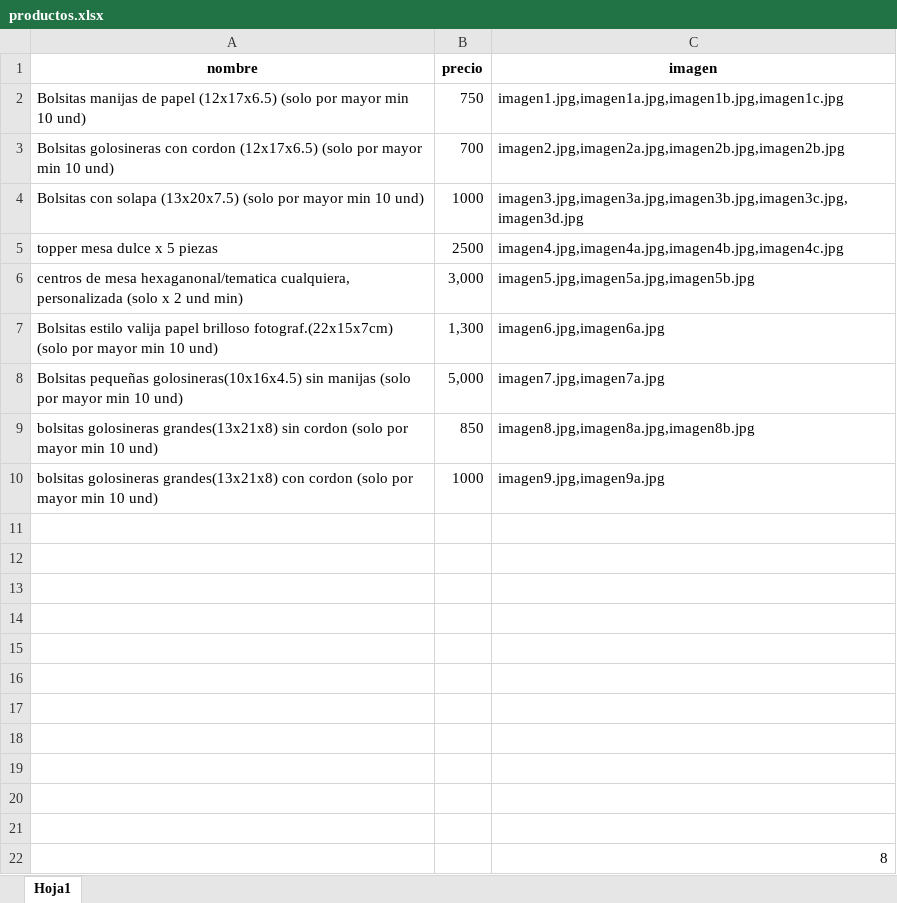
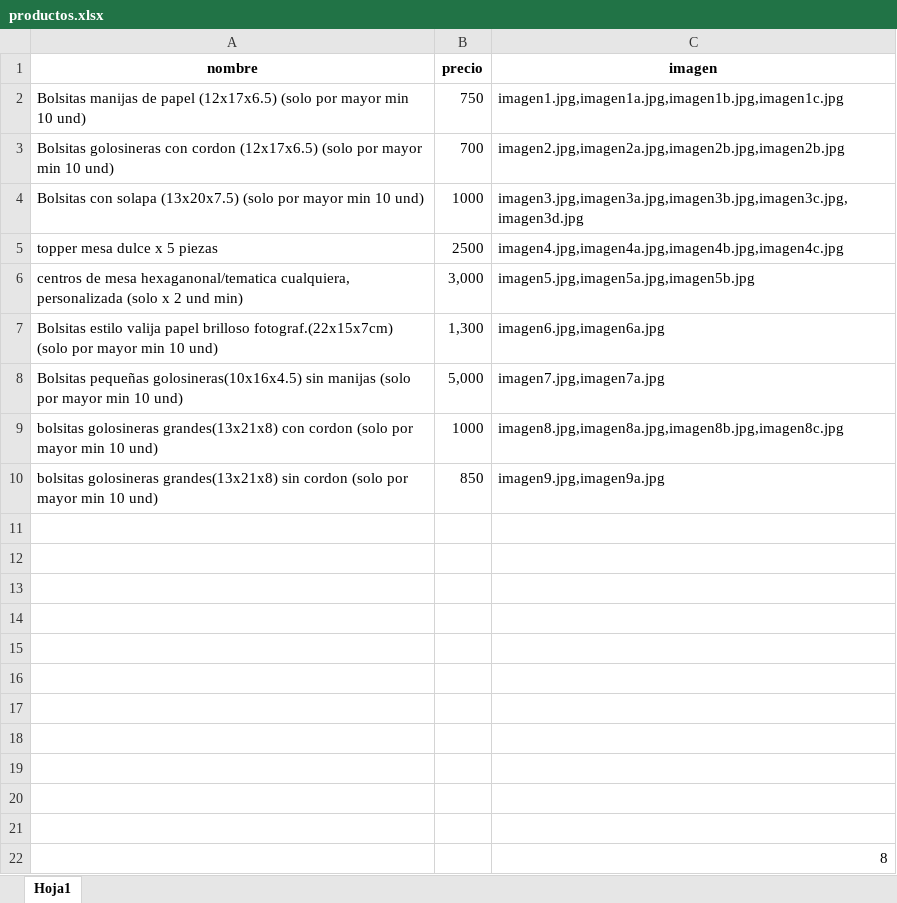
Before and after one commit to rincondepapel04-wq/tienda, an Excel workbook: productos.xlsx, sheet Hoja1, drawn as a sheet; values as stored, in another font and other column widths than the file's, no borders; removed rows and columns are numbered as before the commit, all else as after; the diff names each change by its address in the sheet, - before the commit and + after, or states it on an @@ line.

Commit message:
Add files via upload

```diff
--- a/productos.xlsx (sheet Hoja1)
+++ b/productos.xlsx (sheet Hoja1)
+row 9: bolsitas golosineras grandes(13x21x8) con cordon (solo por mayor min 10 und) | 1000 | imagen8.jpg,imagen8a.jpg,imagen8b.jpg,imagen8c.jpg
-C10 (imagen): imagen8.jpg,imagen8a.jpg,imagen8b.jpg
+C10 (imagen): imagen9.jpg,imagen9a.jpg
-row 10: bolsitas golosineras grandes(13x21x8) con cordon (solo por mayor min 10 und) | 1000 | imagen9.jpg,imagen9a.jpg
```
